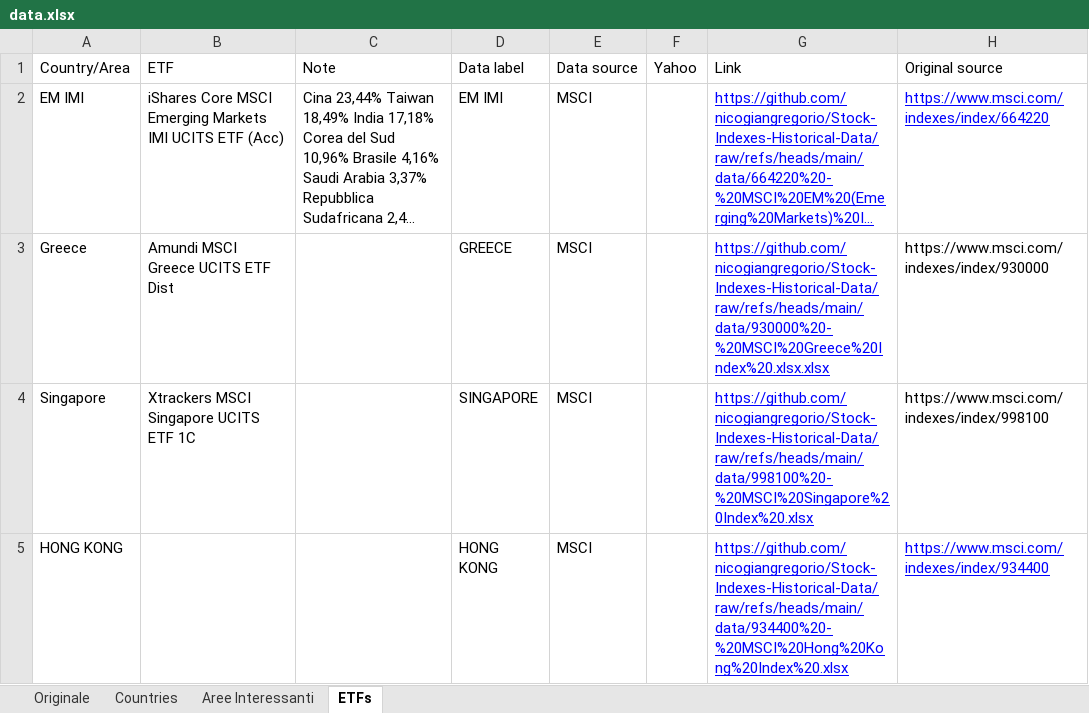
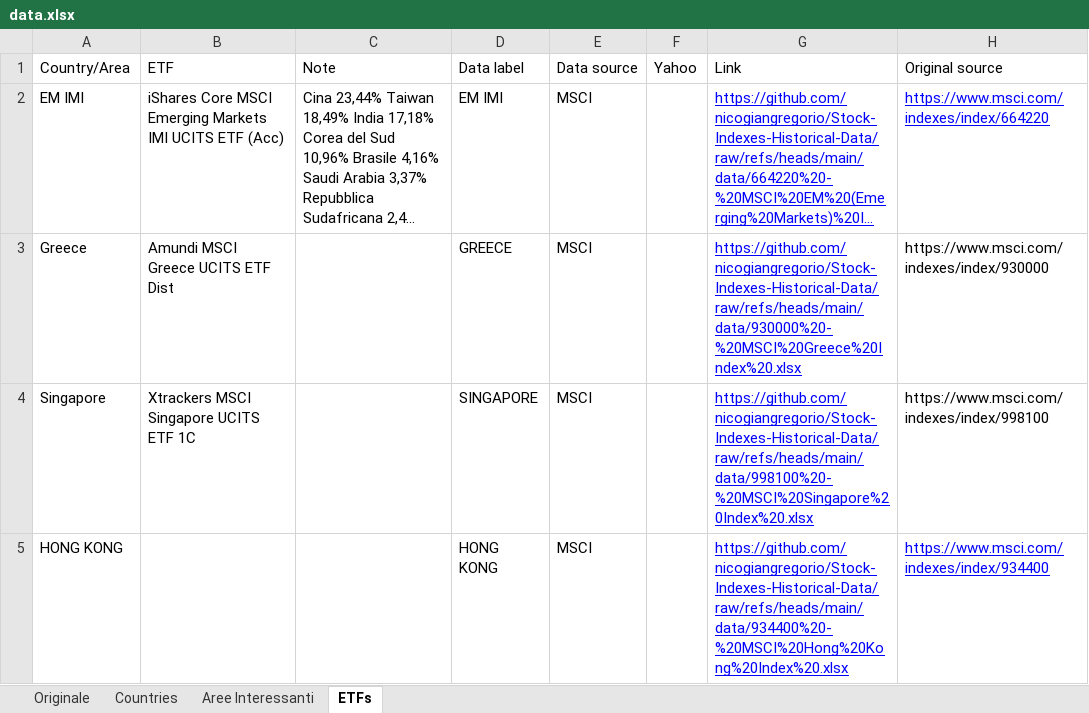
Before and after one commit to nicogiangregorio/Stock-Indexes-Historical-Data, an Excel workbook: data.xlsx, sheet ETFs, drawn as a sheet; only a part is shown; long unchanged cells end in …; values as stored, in another font and other column widths than the file's, no borders; table styles not drawn; the diff covers the shown part only; the diff names each change by its address in the sheet, - before the commit and + after, or states it on an @@ line.

Commit message:
Add files via upload

```diff
--- a/data.xlsx (sheet ETFs)
+++ b/data.xlsx (sheet ETFs)
-G3 (Link): https://github.com/nicogiangregorio/Stock-Indexes-Historical-Data/raw/refs/heads/main/data/930000%20-%20MSCI%20Greece%20Index%20.xlsx.xlsx
+G3 (Link): https://github.com/nicogiangregorio/Stock-Indexes-Historical-Data/raw/refs/heads/main/data/930000%20-%20MSCI%20Greece%20Index%20.xlsx
```
Also changed, not shown: 4 edited cells and cell formats elsewhere in this sheet.
